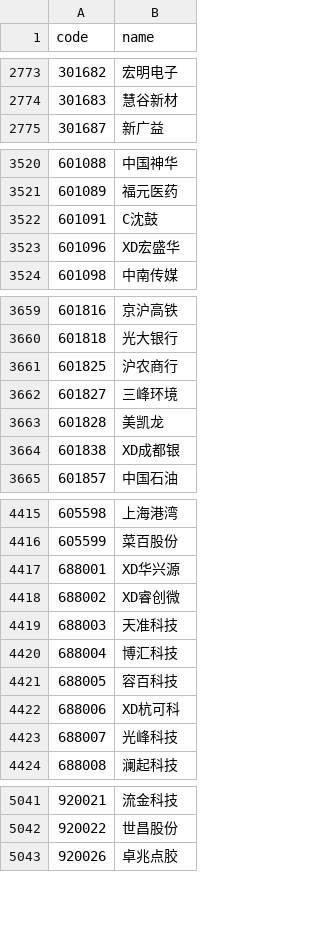
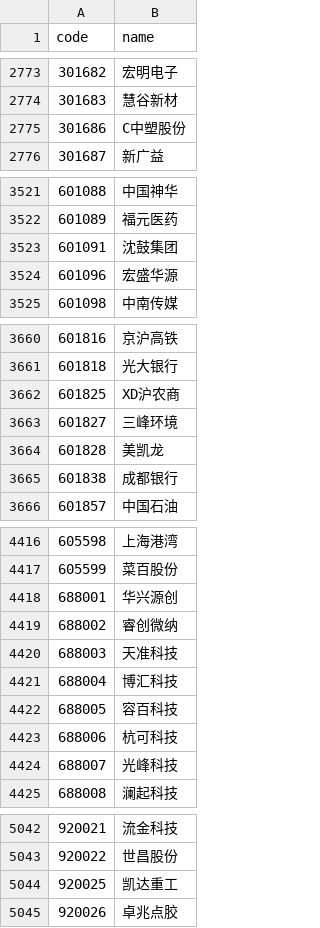
Before and after one commit to haiNono/market-dashboard, a CSV file: data/universe.csv, drawn as a sheet; only a part is shown, gaps mark what is left out; the diff covers the shown part only.

```diff
--- a/data/universe.csv
+++ b/data/universe.csv
@@ -2774,2 +2774,3 @@
 301683,慧谷新材
+301686,C中塑股份
 301687,新广益
@@ -3521,4 +3522,4 @@
 601089,福元医药
-601091,C沈鼓
-601096,XD宏盛华
+601091,沈鼓集团
+601096,宏盛华源
 601098,中南传媒
@@ -3660,6 +3661,6 @@
 601818,光大银行
-601825,沪农商行
+601825,XD沪农商
 601827,三峰环境
 601828,美凯龙
-601838,XD成都银
+601838,成都银行
 601857,中国石油
@@ -4416,4 +4417,4 @@
 605599,菜百股份
-688001,XD华兴源
-688002,XD睿创微
+688001,华兴源创
+688002,睿创微纳
 688003,天准科技
@@ -4421,3 +4422,3 @@
 688005,容百科技
-688006,XD杭可科
+688006,杭可科技
 688007,光峰科技
@@ -5042,2 +5043,3 @@
 920022,世昌股份
+920025,凯达重工
 920026,卓兆点胶
```
Also changed, not shown: 2 added rows and 41 edited cells elsewhere in this file, data/option_pcr.csv, data/sector_云服务器.csv, 12 other files.
